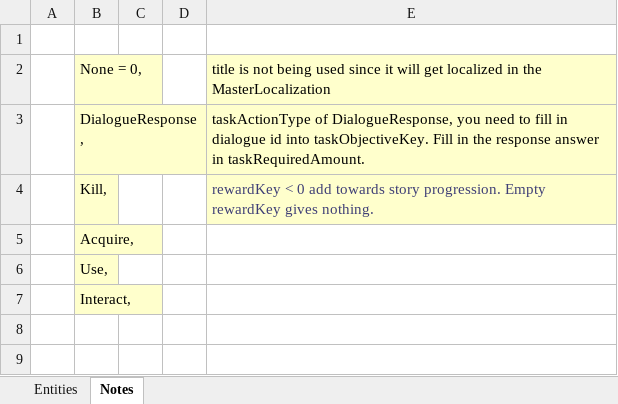
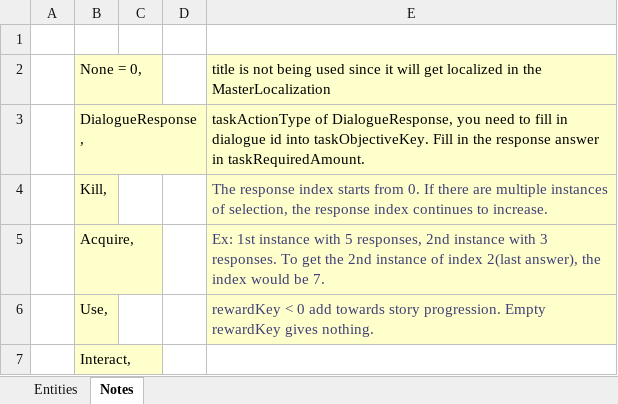
Before and after one commit to IrvineLee/HorrorGameA, an Excel workbook: Assets/Data/Excel/MasterQuest.xlsx, sheet Notes, drawn as a sheet; values as stored, in another font and other column widths than the file's, no borders; the diff names each change by its address in the sheet, - before the commit and + after, or states it on an @@ line.

Commit message:
Fixed the dialogue response selection with mouse and gamepad

```diff
--- a/Assets/Data/Excel/MasterQuest.xlsx (sheet Notes)
+++ b/Assets/Data/Excel/MasterQuest.xlsx (sheet Notes)
-E4: rewardKey < 0 add towards story progression. Empty rewardKey gives nothing.
+E4: The response index starts from 0. If there are multiple instances of selection, the response index continues to increase.
-E5: (empty)
+E5: Ex: 1st instance with 5 responses, 2nd instance with 3 responses. To get the 2nd instance of index 2(last answer), the index would be 7.
-E5:E6 fill: none
+E5:E6 fill: #FFFFCC
-E6: (empty)
+E6: rewardKey < 0 add towards story progression. Empty rewardKey gives nothing.
```
Also changed, not shown: sheet Entities, 11 other files.
